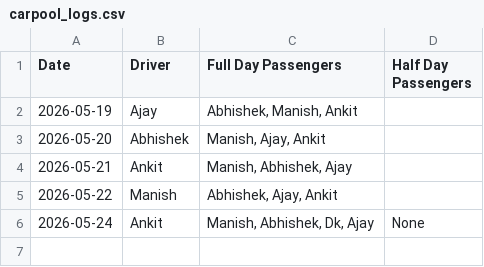
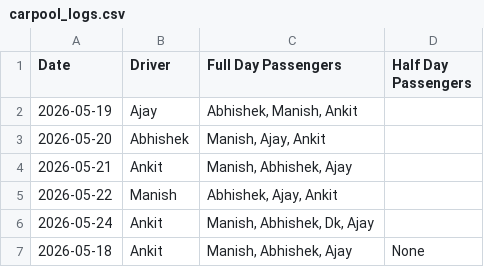
Before and after one commit to manishtripathiirman-collab/carpool-app, a CSV file: carpool_logs.csv, drawn as a sheet.

Commit message:
Update trip logs for 2026-05-18

```diff
--- a/carpool_logs.csv
+++ b/carpool_logs.csv
@@ -5,2 +5,3 @@ Date,Driver,Full Day Passengers,Half Day Passengers
 2026-05-22,Manish,"Abhishek, Ajay, Ankit",
-2026-05-24,Ankit,"Manish, Abhishek, Dk, Ajay",None
+2026-05-24,Ankit,"Manish, Abhishek, Dk, Ajay",
+2026-05-18,Ankit,"Manish, Abhishek, Ajay",None
```
